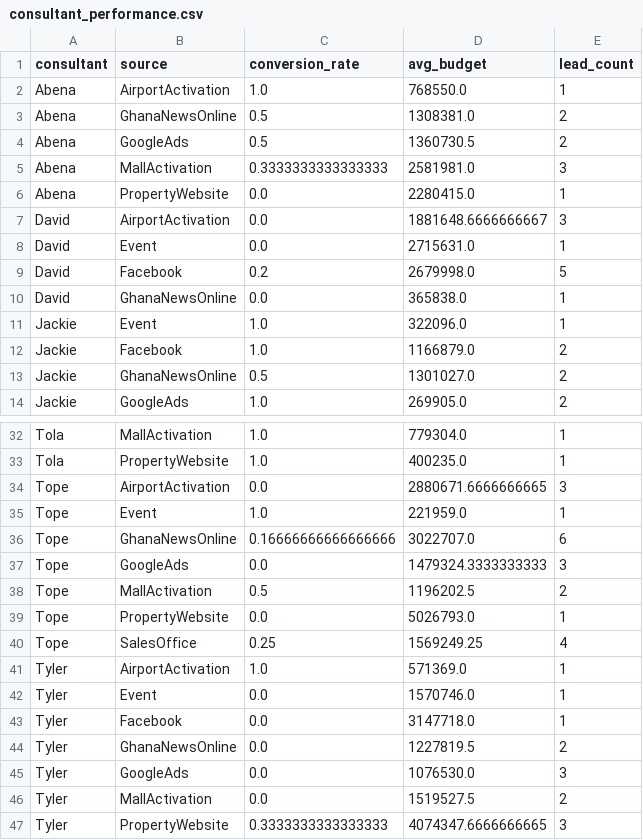
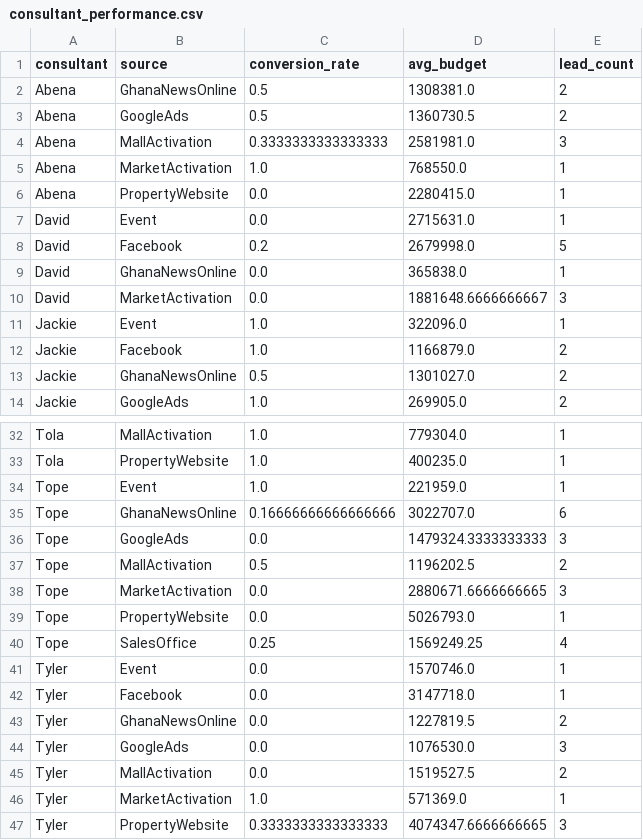
Before and after one commit to bamideletewogbade/devtraco_lead_gen_demo, a CSV file: consultant_performance.csv, drawn as a sheet; only a part is shown, gaps mark what is left out; the diff covers the shown part only.

```diff
--- a/consultant_performance.csv
+++ b/consultant_performance.csv
@@ -1,3 +1,2 @@
 consultant,source,conversion_rate,avg_budget,lead_count
-Abena,AirportActivation,1.0,768550.0,1
 Abena,GhanaNewsOnline,0.5,1308381.0,2
@@ -5,4 +4,4 @@ Abena,GoogleAds,0.5,1360730.5,2
 Abena,MallActivation,0.3333333333333333,2581981.0,3
+Abena,MarketActivation,1.0,768550.0,1
 Abena,PropertyWebsite,0.0,2280415.0,1
-David,AirportActivation,0.0,1881648.6666666667,3
 David,Event,0.0,2715631.0,1
@@ -10,2 +9,3 @@ David,Facebook,0.2,2679998.0,5
 David,GhanaNewsOnline,0.0,365838.0,1
+David,MarketActivation,0.0,1881648.6666666667,3
 Jackie,Event,1.0,322096.0,1
@@ -33,3 +33,2 @@ Tola,MallActivation,1.0,779304.0,1
 Tola,PropertyWebsite,1.0,400235.0,1
-Tope,AirportActivation,0.0,2880671.6666666665,3
 Tope,Event,1.0,221959.0,1
@@ -38,5 +37,5 @@ Tope,GoogleAds,0.0,1479324.3333333333,3
 Tope,MallActivation,0.5,1196202.5,2
+Tope,MarketActivation,0.0,2880671.6666666665,3
 Tope,PropertyWebsite,0.0,5026793.0,1
 Tope,SalesOffice,0.25,1569249.25,4
-Tyler,AirportActivation,1.0,571369.0,1
 Tyler,Event,0.0,1570746.0,1
@@ -46,2 +45,3 @@ Tyler,GoogleAds,0.0,1076530.0,3
 Tyler,MallActivation,0.0,1519527.5,2
+Tyler,MarketActivation,1.0,571369.0,1
 Tyler,PropertyWebsite,0.3333333333333333,4074347.6666666665,3
```
Also changed, not shown: 1 added row and 1 removed row elsewhere in this file, devtraco_leads2.csv, 3 other files.
